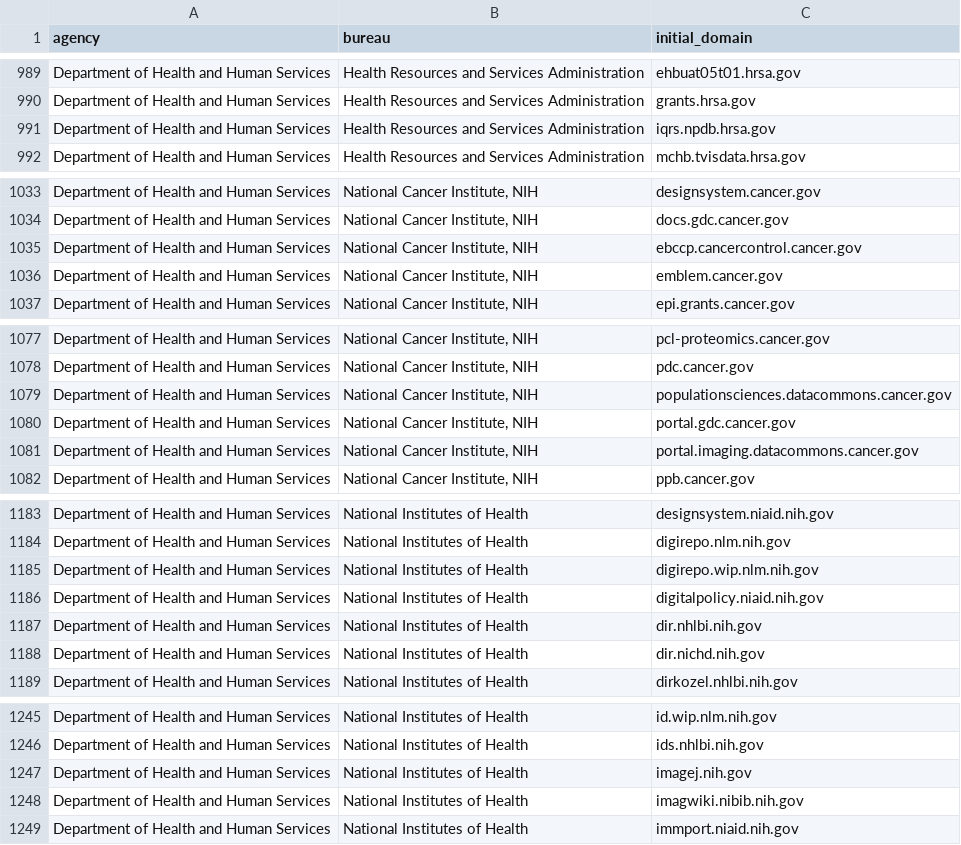
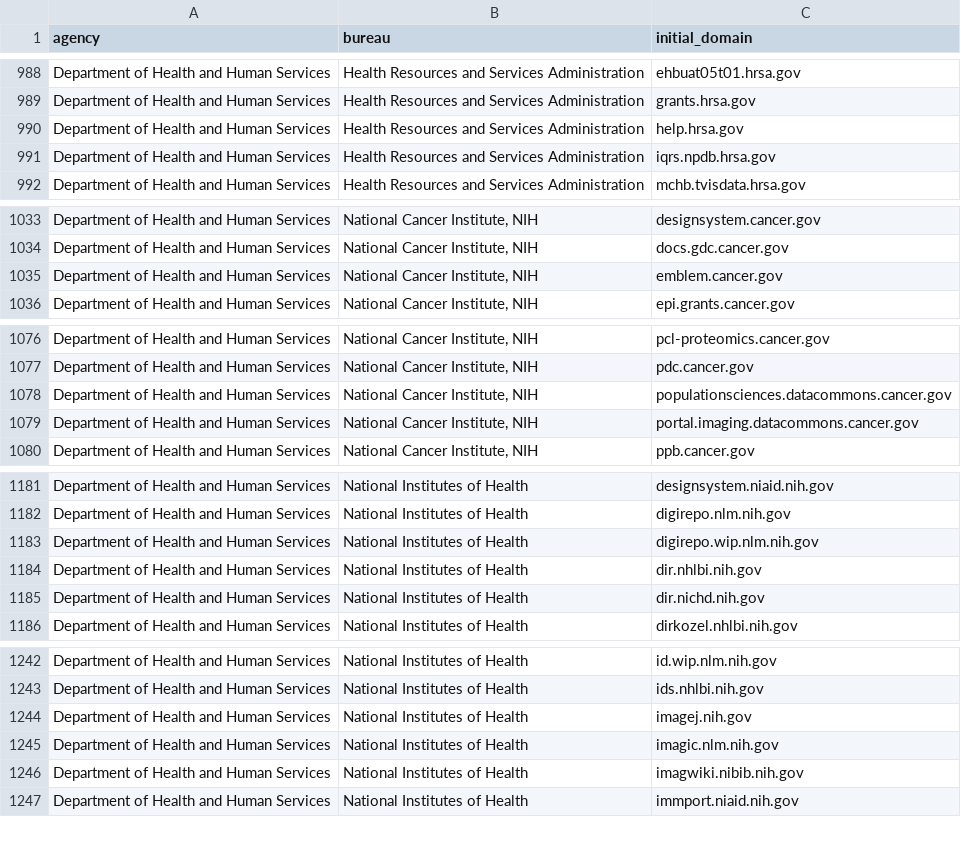
Before and after one commit to GSA/public-website-inventory, a CSV file: reports/candidates_for_addition.csv, drawn as a sheet; only a part is shown, gaps mark what is left out; the diff covers the shown part only.

```diff
--- a/reports/candidates_for_addition.csv
+++ b/reports/candidates_for_addition.csv
@@ -990,2 +989,3 @@ Department of Health and Human Services,Health Resources and Services Administra
 Department of Health and Human Services,Health Resources and Services Administration,grants.hrsa.gov
+Department of Health and Human Services,Health Resources and Services Administration,help.hrsa.gov
 Department of Health and Human Services,Health Resources and Services Administration,iqrs.npdb.hrsa.gov
@@ -1034,3 +1034,2 @@ Department of Health and Human Services,"National Cancer Institute, NIH",designs
 Department of Health and Human Services,"National Cancer Institute, NIH",docs.gdc.cancer.gov
-Department of Health and Human Services,"National Cancer Institute, NIH",ebccp.cancercontrol.cancer.gov
 Department of Health and Human Services,"National Cancer Institute, NIH",emblem.cancer.gov
@@ -1079,3 +1078,2 @@ Department of Health and Human Services,"National Cancer Institute, NIH",pdc.can
 Department of Health and Human Services,"National Cancer Institute, NIH",populationsciences.datacommons.cancer.gov
-Department of Health and Human Services,"National Cancer Institute, NIH",portal.gdc.cancer.gov
 Department of Health and Human Services,"National Cancer Institute, NIH",portal.imaging.datacommons.cancer.gov
@@ -1185,3 +1183,2 @@ Department of Health and Human Services,National Institutes of Health,digirepo.n
 Department of Health and Human Services,National Institutes of Health,digirepo.wip.nlm.nih.gov
-Department of Health and Human Services,National Institutes of Health,digitalpolicy.niaid.nih.gov
 Department of Health and Human Services,National Institutes of Health,dir.nhlbi.nih.gov
@@ -1247,2 +1244,3 @@ Department of Health and Human Services,National Institutes of Health,ids.nhlbi.
 Department of Health and Human Services,National Institutes of Health,imagej.nih.gov
+Department of Health and Human Services,National Institutes of Health,imagic.nlm.nih.gov
 Department of Health and Human Services,National Institutes of Health,imagwiki.nibib.nih.gov
```
Also changed, not shown: 12 added rows and 15 removed rows elsewhere in this file, 2 other files.
